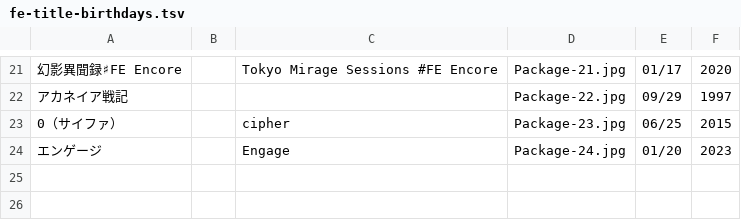
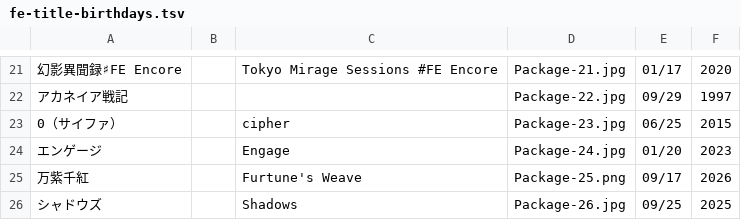
Before and after one commit to puarts/fehdb, a TSV file: fe-title-birthdays.tsv, drawn as a sheet; only a part is shown, gaps mark what is left out; the diff names each change by its address in the sheet, - before the commit and + after, or states it on an @@ line.

```diff
--- a/fe-title-birthdays.tsv
+++ b/fe-title-birthdays.tsv
+row 25: 万紫千紅 |  | Furtune's Weave | Package-25.png | 09/17 | 2026
+row 26: シャドウズ |  | Shadows | Package-26.jpg | 09/25 | 2025
```
Also changed, not shown: fe-char-birthdays.tsv, 5 other files.
